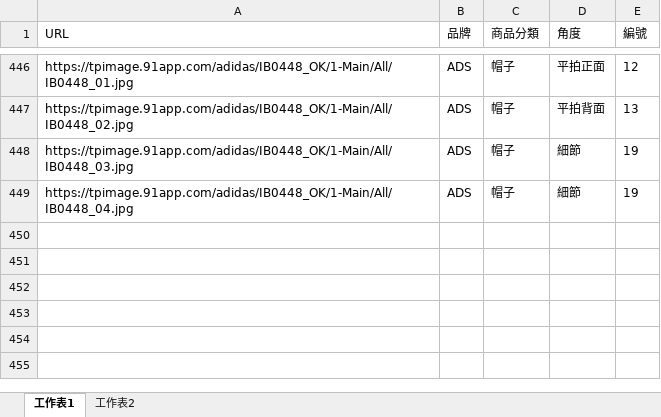
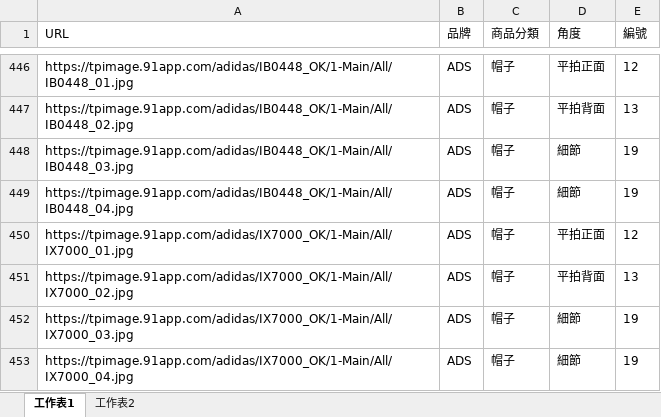
Before and after one commit to weihanlairrr/91APP-Image-Coding, an Excel workbook: 資料集/帽子.xlsx, sheet 工作表1, drawn as a sheet; only a part is shown, gaps mark what is left out; values as stored, in another font and other column widths than the file's, no borders; the diff names each change by its address in the sheet, - before the commit and + after, or states it on an @@ line.

Commit message:
Add files via upload

```diff
--- a/資料集/帽子.xlsx (sheet 工作表1)
+++ b/資料集/帽子.xlsx (sheet 工作表1)
+row 450: https://tpimage.91app.com/adidas/IX7000_OK/1-Main/All/IX7000_01.jpg | ADS | 帽子 | 平拍正面 | 12
+row 451: https://tpimage.91app.com/adidas/IX7000_OK/1-Main/All/IX7000_02.jpg | ADS | 帽子 | 平拍背面 | 13
+row 452: https://tpimage.91app.com/adidas/IX7000_OK/1-Main/All/IX7000_03.jpg | ADS | 帽子 | 細節 | 19
+row 453: https://tpimage.91app.com/adidas/IX7000_OK/1-Main/All/IX7000_04.jpg | ADS | 帽子 | 細節 | 19
```
